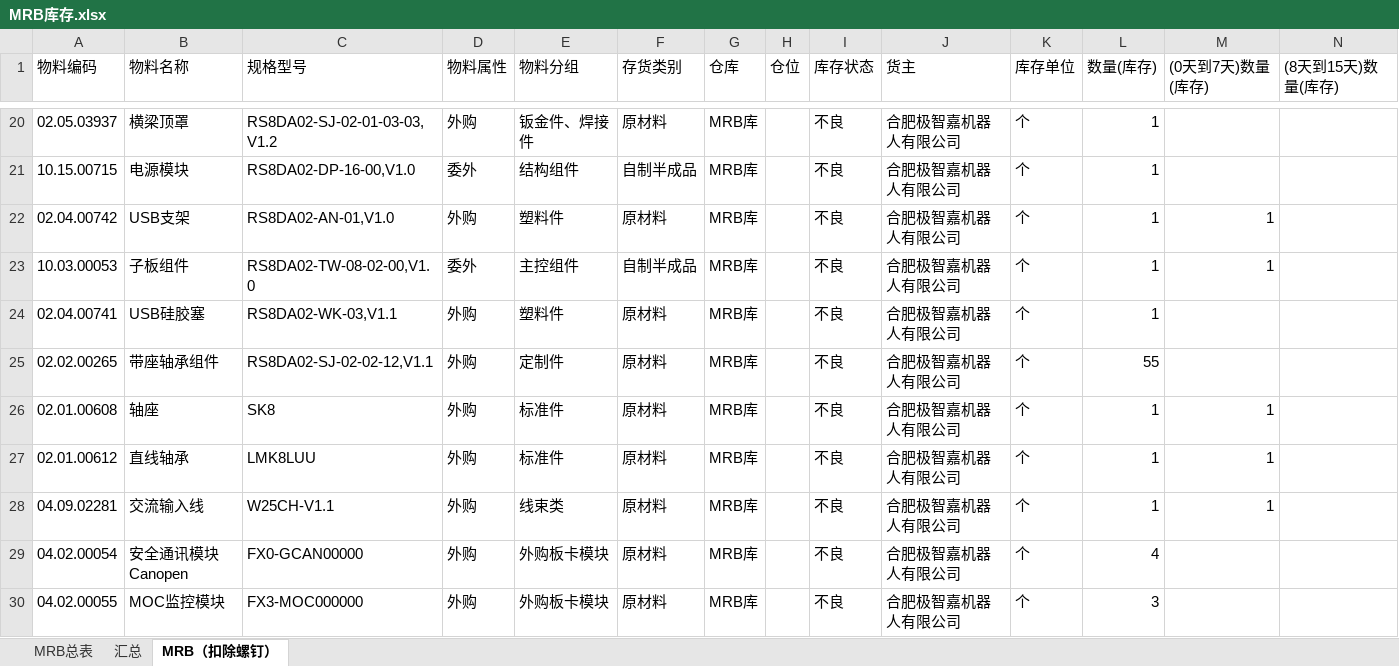
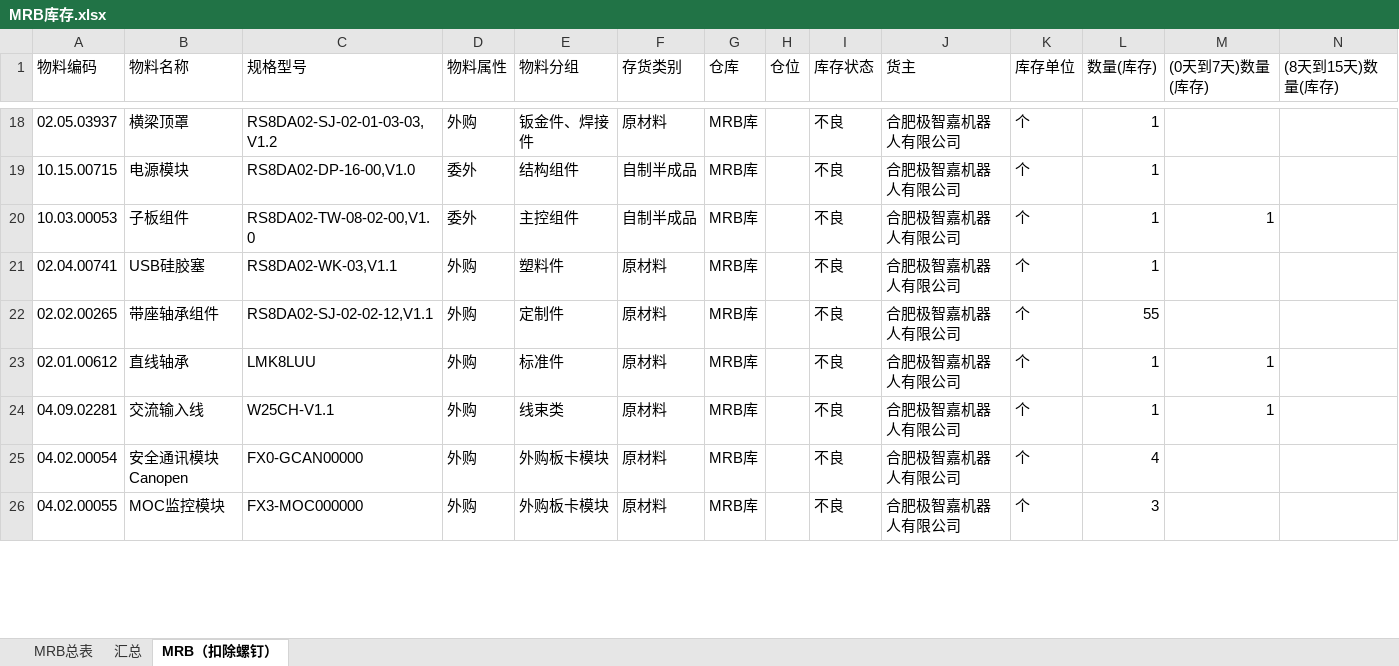
Before and after one commit to tyy2676180723/Geek_PMC_Database, an Excel workbook: MRB库存.xlsx, sheet MRB（扣除螺钉）, drawn as a sheet; only a part is shown, gaps mark what is left out; values as stored, in another font and other column widths than the file's, no borders; removed rows and columns are numbered as before the commit, all else as after; rows hold the shown columns only; the diff covers the shown part only; the diff names each change by its address in the sheet, - before the commit and + after, or states it on an @@ line.

```diff
--- a/MRB库存.xlsx (sheet MRB（扣除螺钉）)
+++ b/MRB库存.xlsx (sheet MRB（扣除螺钉）)
-row 22: 02.04.00742 | USB支架 | RS8DA02-AN-01,V1.0 | 外购 | 塑料件 | 原材料 | MRB库 |  | 不良 | 合肥极智嘉机器人有限公司 | 个 | 1 | 1
-row 26: 02.01.00608 | 轴座 | SK8 | 外购 | 标准件 | 原材料 | MRB库 |  | 不良 | 合肥极智嘉机器人有限公司 | 个 | 1 | 1
```
Also changed, not shown: 9 added rows, 6 removed rows and 2 edited cells elsewhere in this sheet, sheet MRB总表, sheet 汇总, 1 other file.
